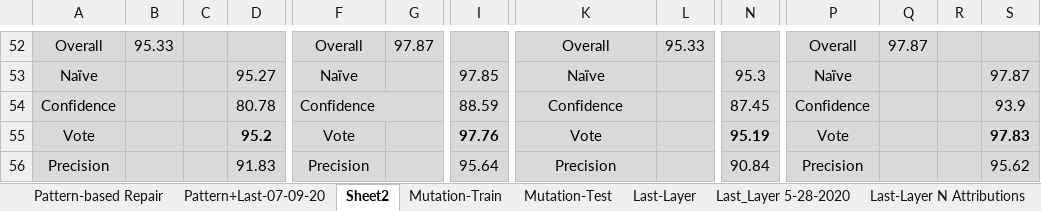
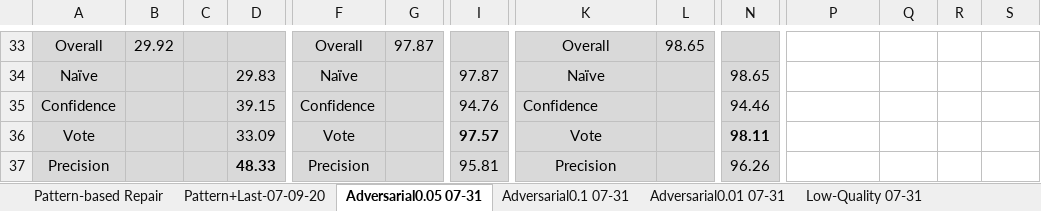
Before and after one commit to safednn-nasa/DNN-Repair, an Excel workbook: experiments/Consolidated Results from different techniques.xlsx, sheet Adversarial0.05 07-31, drawn as a sheet; only a part is shown, gaps mark what is left out; values as stored, in another font and other column widths than the file's, no borders; removed rows and columns are numbered as before the commit, all else as after; the diff covers the shown part only; the diff names each change by its address in the sheet, - before the commit and + after, or states it on an @@ line.

```diff
--- a/experiments/Consolidated Results from different techniques.xlsx (sheet Adversarial0.05 07-31)
+++ b/experiments/Consolidated Results from different techniques.xlsx (sheet Adversarial0.05 07-31)
-sheet tab: Sheet2
+sheet tab: Adversarial0.05 07-31
+sheet tab: Adversarial0.1 07-31
+sheet tab: Adversarial0.01 07-31
+sheet tab: Low-Quality 07-31
-B33: 95.33
+B33: 29.92
-L33: 95.33
+L33: 98.65
-P33: Overall
+P33: (empty)
-P33:S37 fill: #D9D9D9
+P33:S37 fill: none
-Q33: 97.87
+Q33: (empty)
-D34: 95.27
+D34: 29.83
-I34: 97.85
+I34: 97.87
-N34: 95.3
+N34: 98.65
-P34: Naïve
+P34: (empty)
-S34: 97.87
+S34: (empty)
-D35: 80.78
+D35: 39.15
-F54:G54 merged
-I35: 88.59
+I35: 94.76
-K35 alignment: center
+K35 alignment: left
-N35: 87.45
+N35: 94.46
-P35: Confidence
+P35: (empty)
-S35: 93.9
+S35: (empty)
-D36: 95.2
+D36: 33.09
-D36 bold: on
+D36 bold: off
-I36: 97.76
+I36: 97.57
-N36: 95.19
+N36: 98.11
-P36: Vote
+P36: (empty)
-S36: 97.83
+S36: (empty)
-D37: 91.83
+D37: 48.33
-D37 bold: off
+D37 bold: on
-I37: 95.64
+I37: 95.81
-N37: 90.84
+N37: 96.26
-P37: Precision
+P37: (empty)
-S37: 95.62
+S37: (empty)
```
Also changed, not shown: 10 added rows, 29 removed rows, 16 edited cells and cell formats elsewhere in this sheet, sheet Last_Layer 5-28-2020, other sheet tabs.
